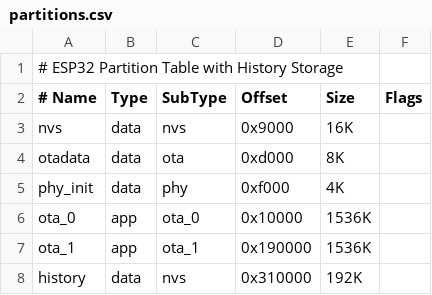
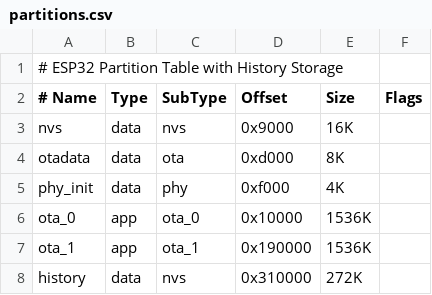
Before and after one commit to ball2jh/airpurifier, a CSV file: partitions.csv, drawn as a sheet.

```diff
--- a/partitions.csv
+++ b/partitions.csv
@@ -7,2 +7,2 @@ ota_0,      app,  ota_0,    0x10000,  1536K,
 ota_1,      app,  ota_1,    0x190000, 1536K,
-history,    data, nvs,      0x310000, 192K,
+history,    data, nvs,      0x310000, 272K,
```
Also changed, not shown: 7 other files.
